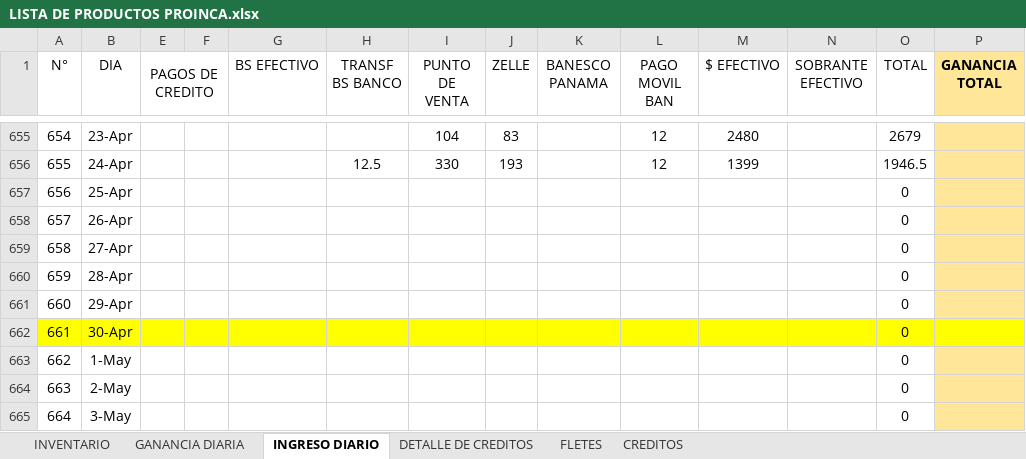
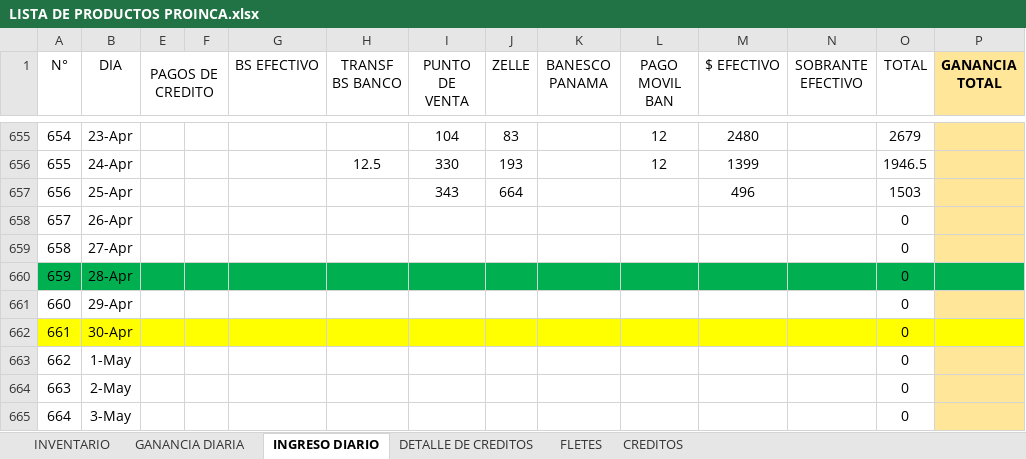
Before and after one commit to JPuente25/Proinca, an Excel workbook: LISTA DE PRODUCTOS PROINCA.xlsx, sheet INGRESO DIARIO, drawn as a sheet; only a part is shown, gaps mark what is left out; values as stored, in another font and other column widths than the file's, no borders; the diff covers the shown part only; the diff names each change by its address in the sheet, - before the commit and + after, or states it on an @@ line.

Commit message:
diario

```diff
--- a/LISTA DE PRODUCTOS PROINCA.xlsx (sheet INGRESO DIARIO)
+++ b/LISTA DE PRODUCTOS PROINCA.xlsx (sheet INGRESO DIARIO)
-I657 (PUNTO DE VENTA): (empty)
+I657 (PUNTO DE VENTA): 343
-J657 (ZELLE): (empty)
+J657 (ZELLE): 664
-M657 ($ EFECTIVO): (empty)
+M657 ($ EFECTIVO): 496
-O657 (TOTAL): 0
+O657 (TOTAL): 1503
-A660:B660 fill: none
+A660:B660 fill: #00B050
-E660:O660 fill: none
+E660:O660 fill: #00B050
-P660 fill: #FFE699
+P660 fill: #00B050
```
Also changed, not shown: cell formats elsewhere in this sheet, sheet GANANCIA DIARIA, sheet CREDITOS, sheet DETALLE DE CREDITOS, sheet FLETES.
